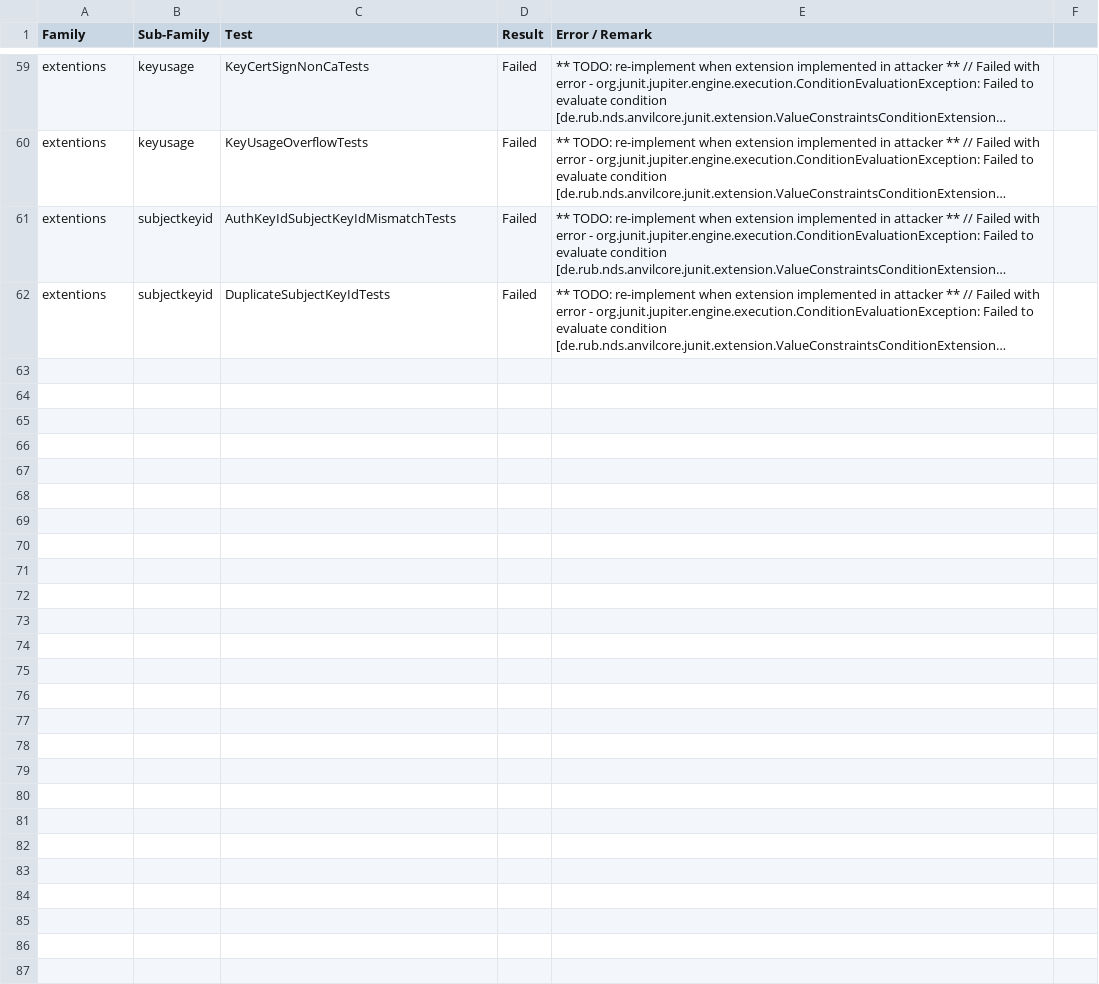
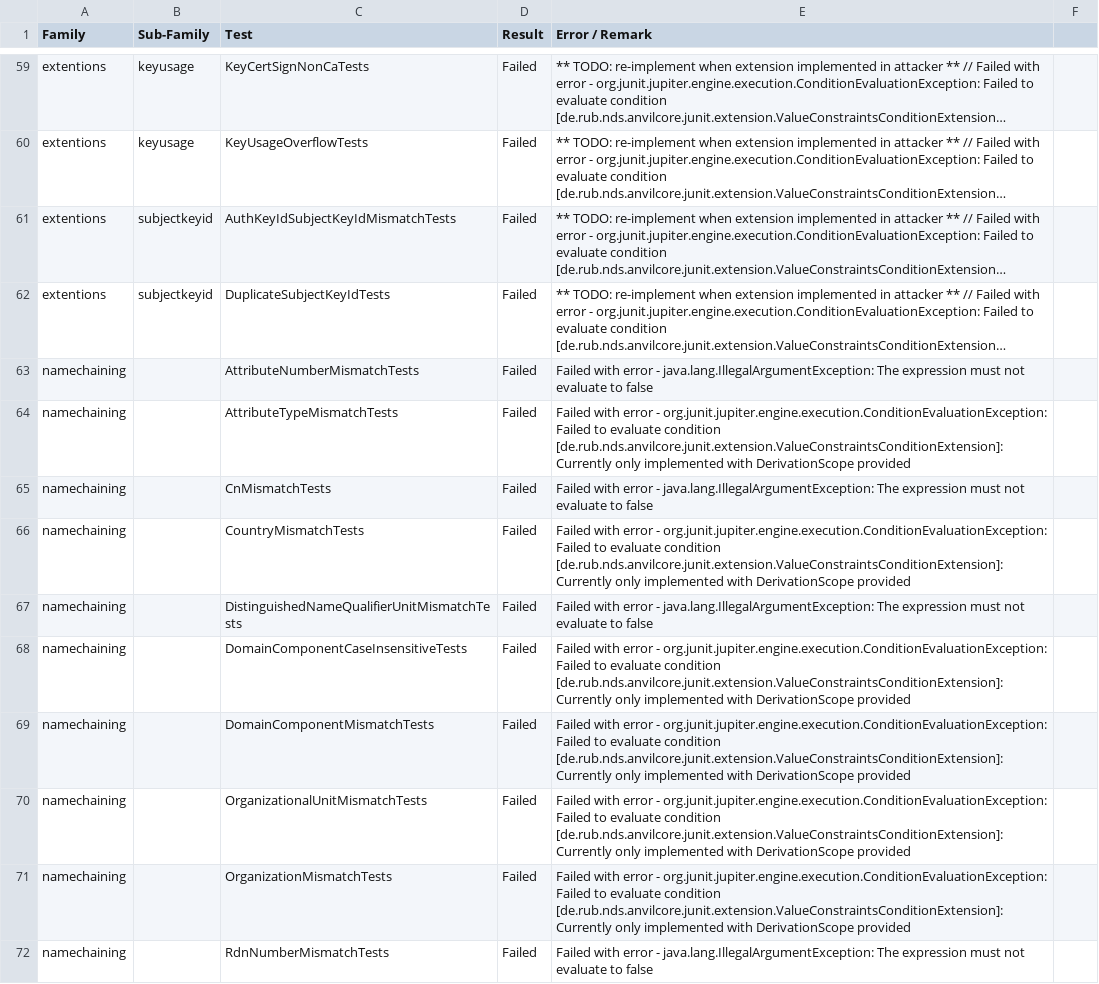
Before and after one commit to tls-attacker/X509-Anvil, a CSV file: TestSuite-Analysis/TestSuite-Analysis.csv, drawn as a sheet; only a part is shown, gaps mark what is left out; long unchanged cells end in …; the diff covers the shown part only; the diff names each change by its address in the sheet, - before the commit and + after, or states it on an @@ line.

Commit message:
update TestSuite analysis report for all the Test results

```diff
--- a/TestSuite-Analysis/TestSuite-Analysis.csv
+++ b/TestSuite-Analysis/TestSuite-Analysis.csv
+row 63: namechaining |  | AttributeNumberMismatchTests | Failed | Failed with error - java.lang.IllegalArgumentException: The expression must not evaluate to false
+row 64: namechaining |  | AttributeTypeMismatchTests | Failed | Failed with error - org.junit.jupiter.engine.execution.ConditionEvaluationException: Failed to evaluate condition [de.rub.nds.anvilcore.junit.extension.ValueConstraintsConditionExtension]: Currently only implemented with DerivationScope provided
+row 65: namechaining |  | CnMismatchTests | Failed | Failed with error - java.lang.IllegalArgumentException: The expression must not evaluate to false
+row 66: namechaining |  | CountryMismatchTests | Failed | Failed with error - org.junit.jupiter.engine.execution.ConditionEvaluationException: Failed to evaluate condition [de.rub.nds.anvilcore.junit.extension.ValueConstraintsConditionExtension]: Currently only implemented with DerivationScope provided
+row 67: namechaining |  | DistinguishedNameQualifierUnitMismatchTests | Failed | Failed with error - java.lang.IllegalArgumentException: The expression must not evaluate to false
+row 68: namechaining |  | DomainComponentCaseInsensitiveTests | Failed | Failed with error - org.junit.jupiter.engine.execution.ConditionEvaluationException: Failed to evaluate condition [de.rub.nds.anvilcore.junit.extension.ValueConstraintsConditionExtension]: Currently only implemented with DerivationScope provided
+row 69: namechaining |  | DomainComponentMismatchTests | Failed | Failed with error - org.junit.jupiter.engine.execution.ConditionEvaluationException: Failed to evaluate condition [de.rub.nds.anvilcore.junit.extension.ValueConstraintsConditionExtension]: Currently only implemented with DerivationScope provided
+row 70: namechaining |  | OrganizationalUnitMismatchTests | Failed | Failed with error - org.junit.jupiter.engine.execution.ConditionEvaluationException: Failed to evaluate condition [de.rub.nds.anvilcore.junit.extension.ValueConstraintsConditionExtension]: Currently only implemented with DerivationScope provided
+row 71: namechaining |  | OrganizationMismatchTests | Failed | Failed with error - org.junit.jupiter.engine.execution.ConditionEvaluationException: Failed to evaluate condition [de.rub.nds.anvilcore.junit.extension.ValueConstraintsConditionExtension]: Currently only implemented with DerivationScope provided
+row 72: namechaining |  | RdnNumberMismatchTests | Failed | Failed with error - java.lang.IllegalArgumentException: The expression must not evaluate to false
```
Also changed, not shown: 9 added rows and 1 edited cell elsewhere in this file.
